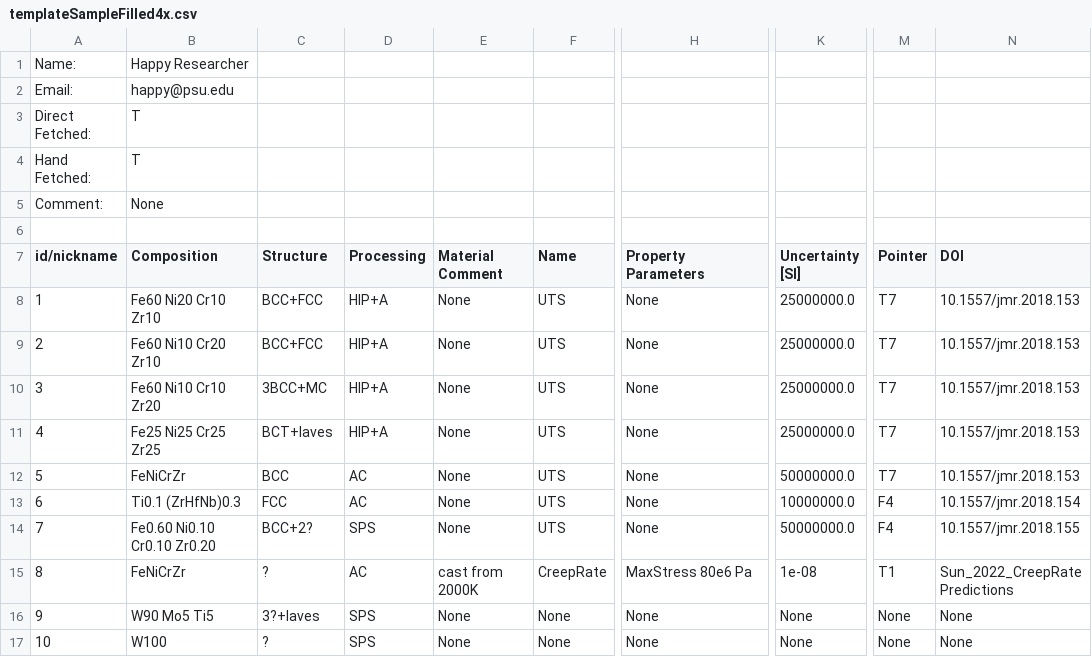
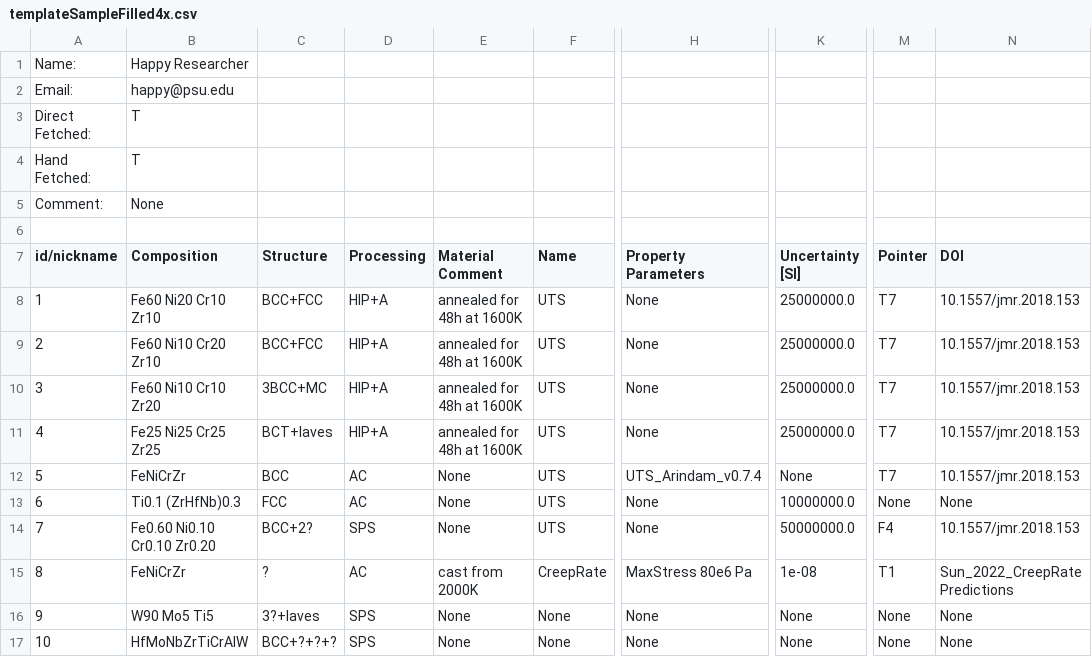
Before and after one commit to PhasesResearchLab/ULTERA-contribute, a CSV file: templateSampleFilled4x.csv, drawn as a sheet; only a part is shown, gaps mark what is left out; the diff names each change by its address in the sheet, - before the commit and + after, or states it on an @@ line.

```diff
--- a/templateSampleFilled4x.csv
+++ b/templateSampleFilled4x.csv
-E8:E11 (Material Comment): None
+E8:E11 (Material Comment): annealed for 48h at 1600K
-H12 (Property Parameters): None
+H12 (Property Parameters): UTS_Arindam_v0.7.4
-K12 (Uncertainty [SI]): 50000000.0
+K12 (Uncertainty [SI]): None
-M13 (Pointer): F4
+M13 (Pointer): None
-N13 (DOI): 10.1557/jmr.2018.154
+N13 (DOI): None
-N14 (DOI): 10.1557/jmr.2018.155
+N14 (DOI): 10.1557/jmr.2018.153
-B17 (Composition): W100
+B17 (Composition): HfMoNbZrTiCrAlW
-C17 (Structure): ?
+C17 (Structure): BCC+?+?+?
```
